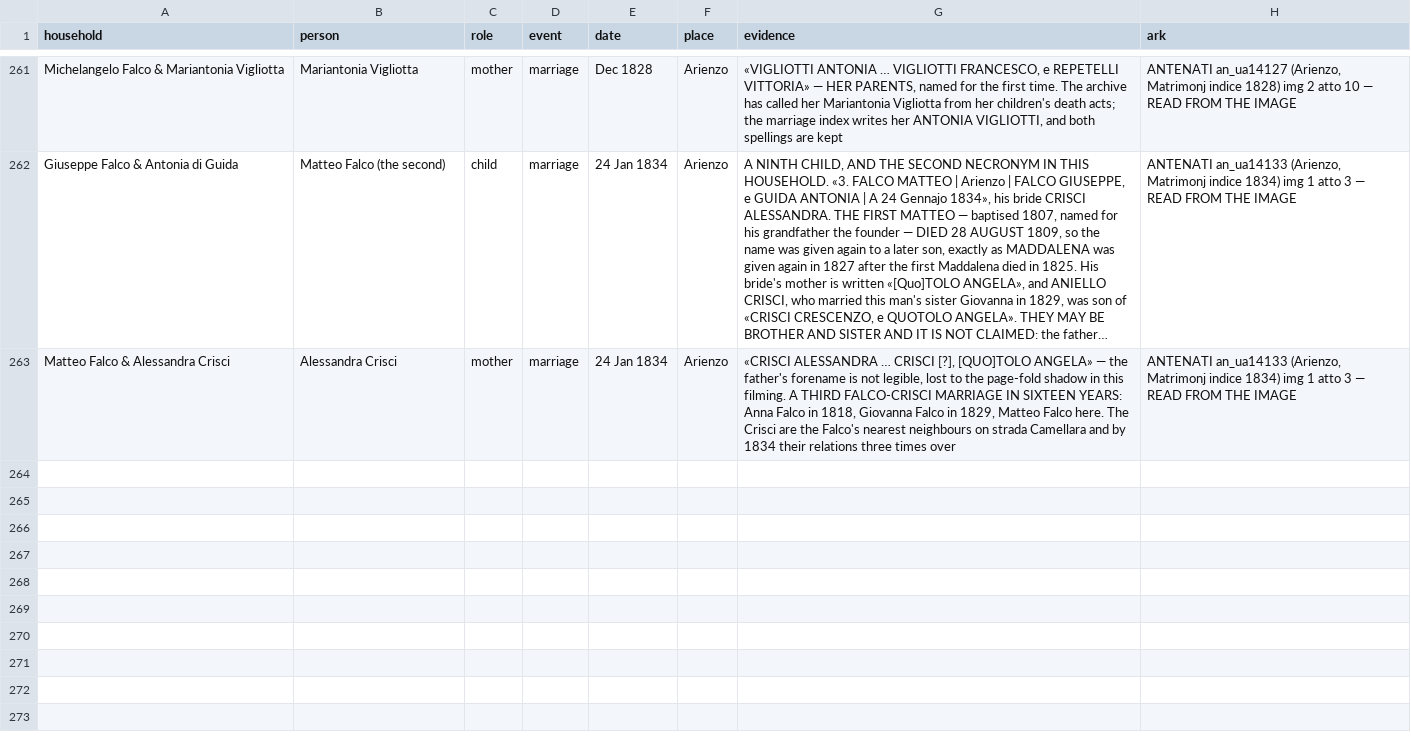
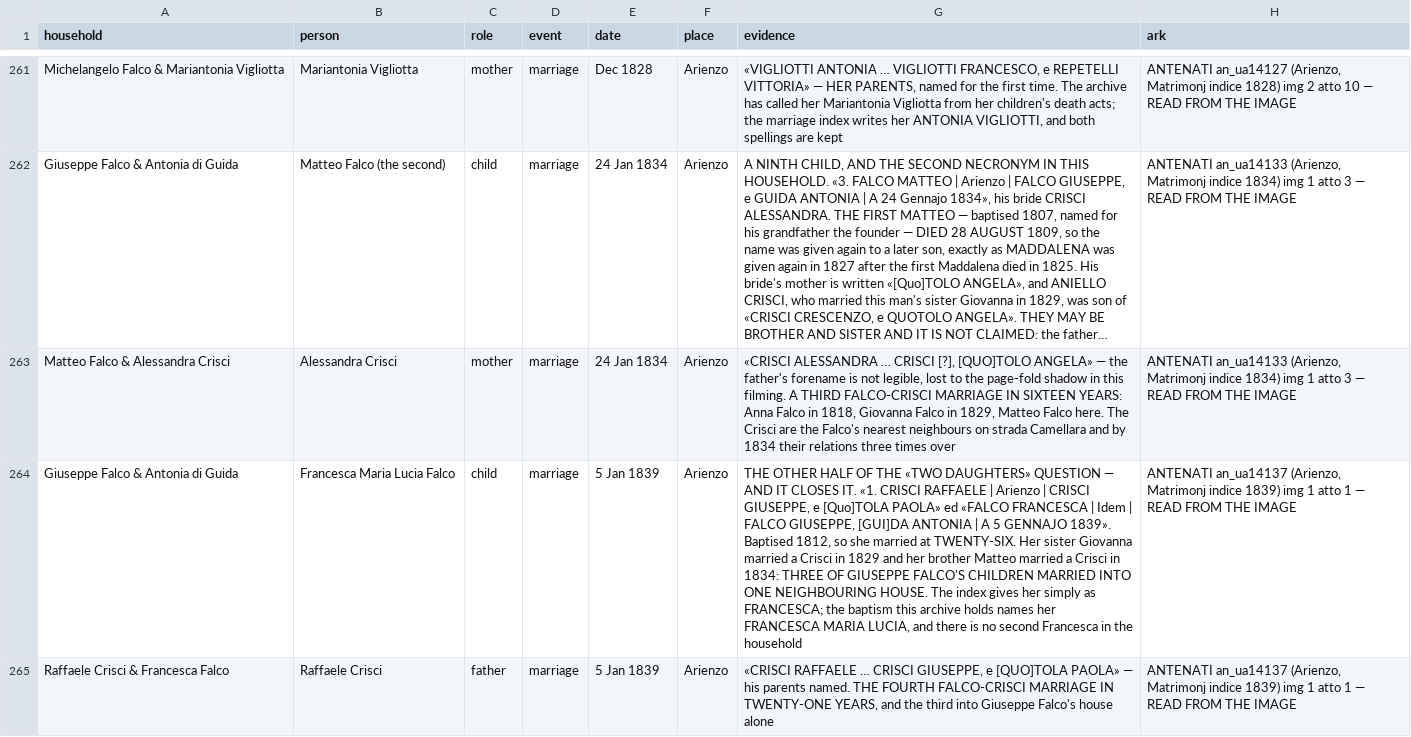
Before and after one commit to daviddef/TheFalco, a TSV file: data/households.tsv, drawn as a sheet; only a part is shown, gaps mark what is left out; long unchanged cells end in …; the diff covers the shown part only; the diff names each change by its address in the sheet, - before the commit and + after, or states it on an @@ line.

```diff
--- a/data/households.tsv
+++ b/data/households.tsv
+row 264: Giuseppe Falco & Antonia di Guida | Francesca Maria Lucia Falco | child | marriage | 5 Jan 1839 | Arienzo | THE OTHER HALF OF THE «TWO DAUGHTERS» QUESTION — AND IT CLOSES IT. «1. CRISCI RAFFAELE | Arienzo | CRISCI GIUSEPPE, e [Quo]TOLA PAOLA» ed «FALCO FRANCESCA | Idem | FALCO GIUSEPPE, [GUI]DA ANTONIA | A 5 GENNAJO 1839». Baptised 1812, so she married at TWENTY-SIX. Her sister Giovanna married a Crisci in 1829 and her brother Matteo married a Crisci in 1834: THREE OF GIUSEPPE FALCO'S CHILDREN MARRIED INTO ONE NEIGHBOURING HOUSE. The index gives her simply as FRANCESCA; the baptism this archive holds names her FRANCESCA MARIA LUCIA, and there is no second Francesca in the household | ANTENATI an_ua14137 (Arienzo, Matrimonj indice 1839) img 1 atto 1 — READ FROM THE IMAGE
+row 265: Raffaele Crisci & Francesca Falco | Raffaele Crisci | father | marriage | 5 Jan 1839 | Arienzo | «CRISCI RAFFAELE … CRISCI GIUSEPPE, e [QUO]TOLA PAOLA» — his parents named. THE FOURTH FALCO-CRISCI MARRIAGE IN TWENTY-ONE YEARS, and the third into Giuseppe Falco's house alone | ANTENATI an_ua14137 (Arienzo, Matrimonj indice 1839) img 1 atto 1 — READ FROM THE IMAGE
```
Also changed, not shown: 2 added rows elsewhere in this file, 4 other files.
